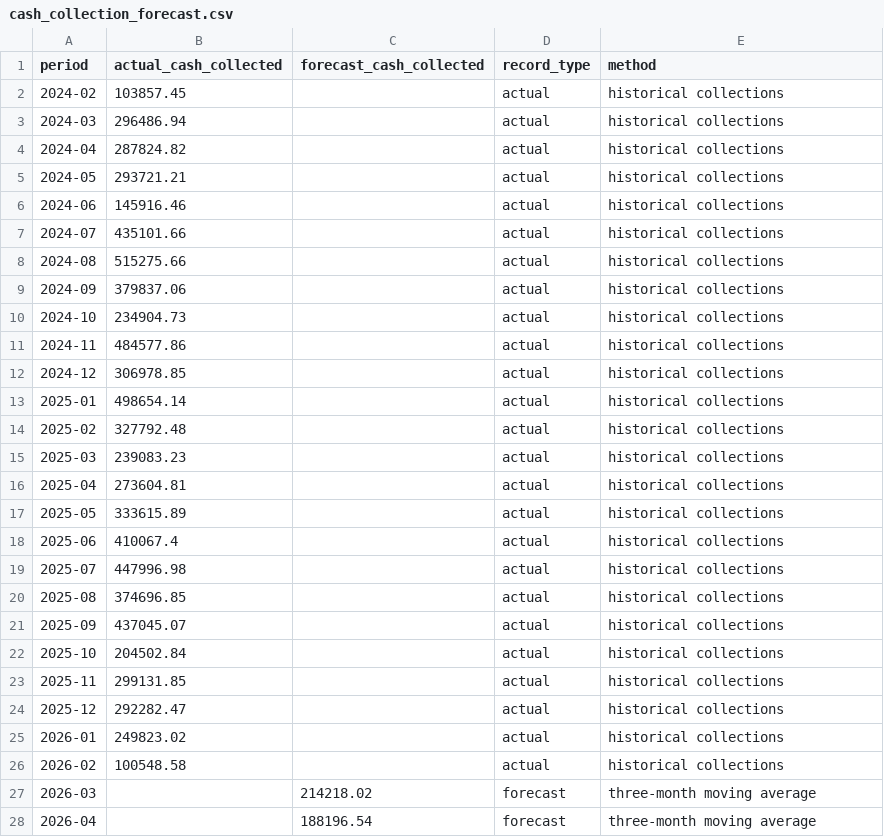
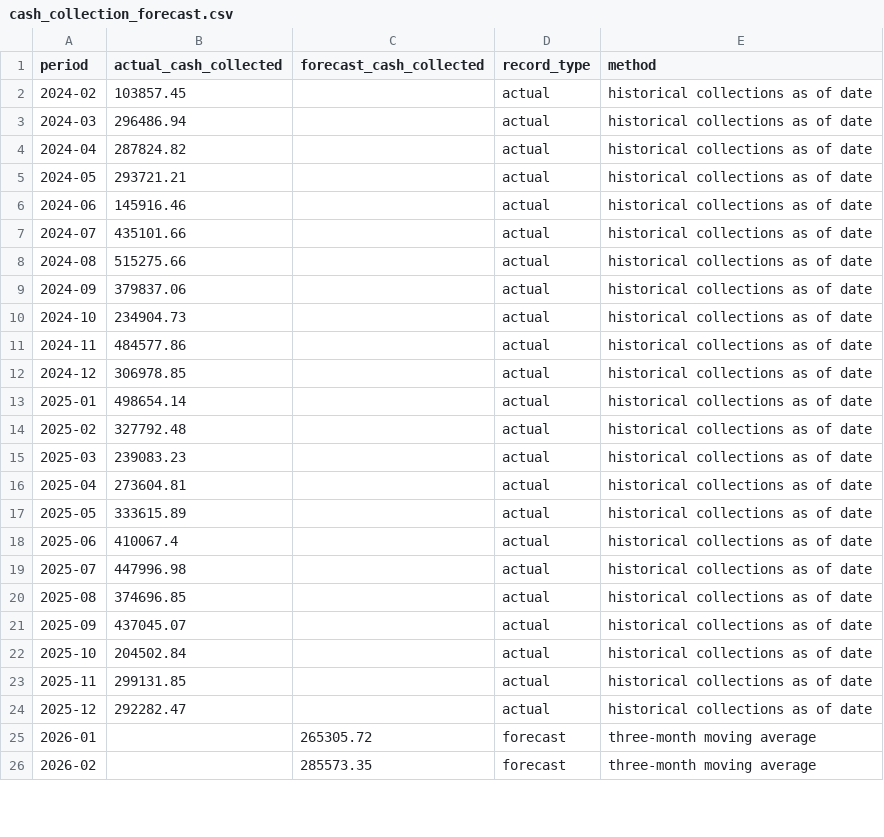
Before and after one commit to Ashek-Alahi/hospitality-erp-analytics, a CSV file: 07_Analytics_Forecasting/outputs/cash_collection_forecast.csv, drawn as a sheet; only a part is shown; the diff covers the shown part only.

```diff
--- a/07_Analytics_Forecasting/outputs/cash_collection_forecast.csv
+++ b/07_Analytics_Forecasting/outputs/cash_collection_forecast.csv
@@ -1,28 +1,26 @@
 period,actual_cash_collected,forecast_cash_collected,record_type,method
-2024-02,103857.45,,actual,historical collections
-2024-03,296486.94,,actual,historical collections
-2024-04,287824.82,,actual,historical collections
-2024-05,293721.21,,actual,historical collections
-2024-06,145916.46,,actual,historical collections
-2024-07,435101.66,,actual,historical collections
-2024-08,515275.66,,actual,historical collections
-2024-09,379837.06,,actual,historical collections
-2024-10,234904.73,,actual,historical collections
-2024-11,484577.86,,actual,historical collections
-2024-12,306978.85,,actual,historical collections
-2025-01,498654.14,,actual,historical collections
-2025-02,327792.48,,actual,historical collections
-2025-03,239083.23,,actual,historical collections
-2025-04,273604.81,,actual,historical collections
-2025-05,333615.89,,actual,historical collections
-2025-06,410067.4,,actual,historical collections
-2025-07,447996.98,,actual,historical collections
-2025-08,374696.85,,actual,historical collections
-2025-09,437045.07,,actual,historical collections
-2025-10,204502.84,,actual,historical collections
-2025-11,299131.85,,actual,historical collections
-2025-12,292282.47,,actual,historical collections
-2026-01,249823.02,,actual,historical collections
-2026-02,100548.58,,actual,historical collections
-2026-03,,214218.02,forecast,three-month moving average
-2026-04,,188196.54,forecast,three-month moving average
+2024-02,103857.45,,actual,historical collections as of date
+2024-03,296486.94,,actual,historical collections as of date
+2024-04,287824.82,,actual,historical collections as of date
+2024-05,293721.21,,actual,historical collections as of date
+2024-06,145916.46,,actual,historical collections as of date
+2024-07,435101.66,,actual,historical collections as of date
+2024-08,515275.66,,actual,historical collections as of date
+2024-09,379837.06,,actual,historical collections as of date
+2024-10,234904.73,,actual,historical collections as of date
+2024-11,484577.86,,actual,historical collections as of date
+2024-12,306978.85,,actual,historical collections as of date
+2025-01,498654.14,,actual,historical collections as of date
+2025-02,327792.48,,actual,historical collections as of date
+2025-03,239083.23,,actual,historical collections as of date
+2025-04,273604.81,,actual,historical collections as of date
+2025-05,333615.89,,actual,historical collections as of date
+2025-06,410067.4,,actual,historical collections as of date
+2025-07,447996.98,,actual,historical collections as of date
+2025-08,374696.85,,actual,historical collections as of date
+2025-09,437045.07,,actual,historical collections as of date
+2025-10,204502.84,,actual,historical collections as of date
+2025-11,299131.85,,actual,historical collections as of date
+2025-12,292282.47,,actual,historical collections as of date
+2026-01,,265305.72,forecast,three-month moving average
+2026-02,,285573.35,forecast,three-month moving average
```
Also changed, not shown: 2 added rows and 2 edited cells elsewhere in this file, 03_FI_Module/outputs/cash_collections.csv, 03_FI_Module/outputs/overdue_receivables_summary.csv, 38 other files.
